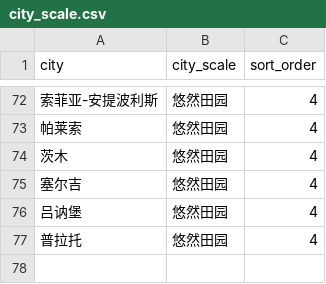
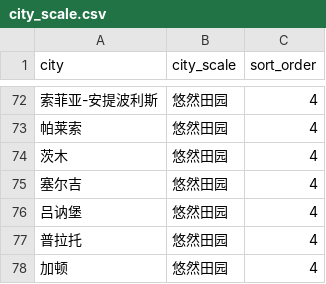
Before and after one commit to XanderTan28/UnivGuide-V2, a CSV file: data/mappings/city_scale.csv, drawn as a sheet; only a part is shown, gaps mark what is left out; the diff names each change by its address in the sheet, - before the commit and + after, or states it on an @@ line.

```diff
--- a/data/mappings/city_scale.csv
+++ b/data/mappings/city_scale.csv
+row 78: 加顿 | 悠然田园 | 4
```
Also changed, not shown: data/mappings/climate.csv, data/mappings/country.csv, 5 other files.
